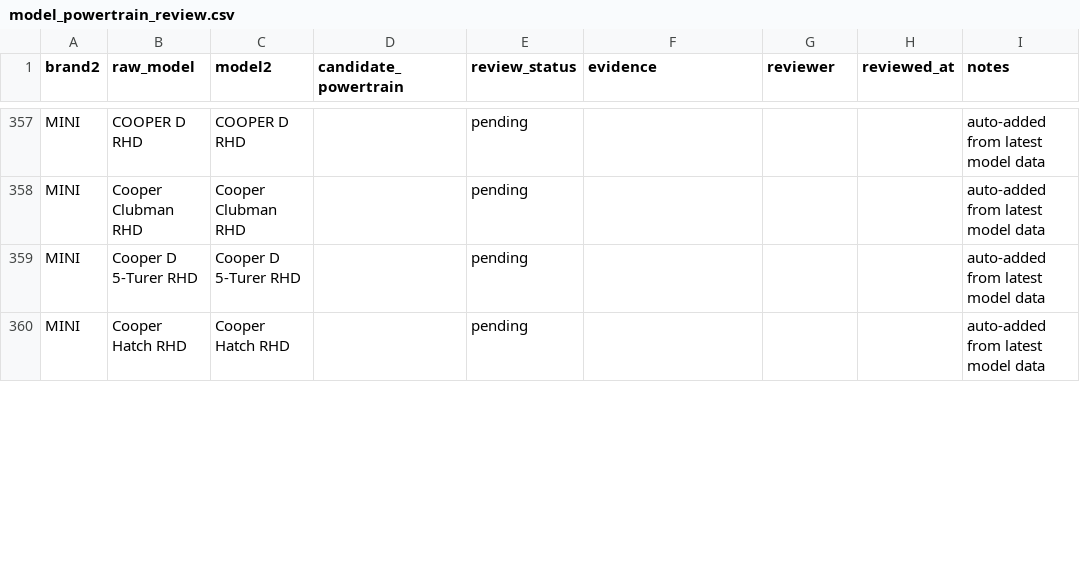
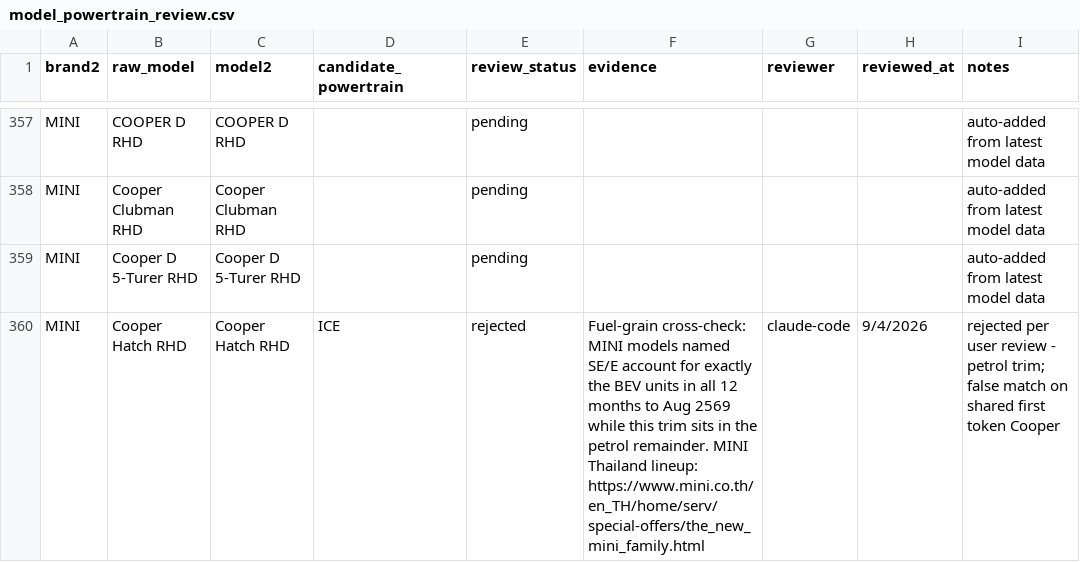
Before and after one commit to ksupasawat/car_dlt, a CSV file: backend/config/model_powertrain_review.csv, drawn as a sheet; only a part is shown, gaps mark what is left out; the diff covers the shown part only.

```diff
--- a/backend/config/model_powertrain_review.csv
+++ b/backend/config/model_powertrain_review.csv
@@ -359,2 +359,2 @@ MINI,Cooper Clubman RHD,Cooper Clubman RHD,,pending,,,,auto-added from latest mo
 MINI,Cooper D 5-Turer RHD,Cooper D 5-Turer RHD,,pending,,,,auto-added from latest model data
-MINI,Cooper Hatch RHD,Cooper Hatch RHD,,pending,,,,auto-added from latest model data
+MINI,Cooper Hatch RHD,Cooper Hatch RHD,ICE,rejected,Fuel-grain cross-check: MINI models named SE/E account for exactly the BEV units in all 12 months to Aug 2569 while this trim sits in the petrol remainder. MINI Thailand lineup: https://www.mini.co.th/en_TH/home/serv/special-offers/the_new_mini_family.html,claude-code,9/4/2026,rejected per user review - petrol trim; false match on shared first token Cooper
```
Also changed, not shown: 36 edited cells elsewhere in this file, 9 other files.
